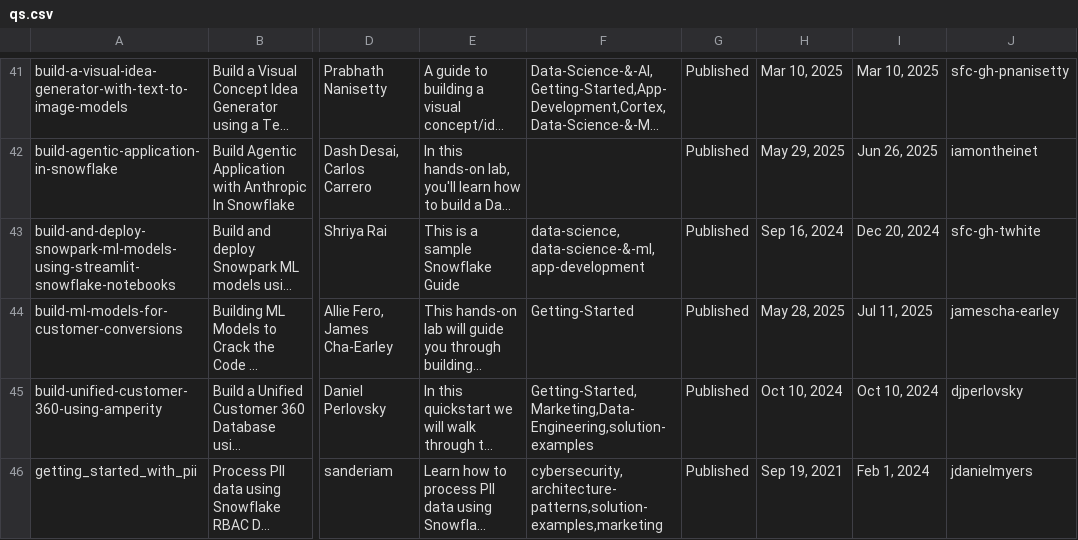
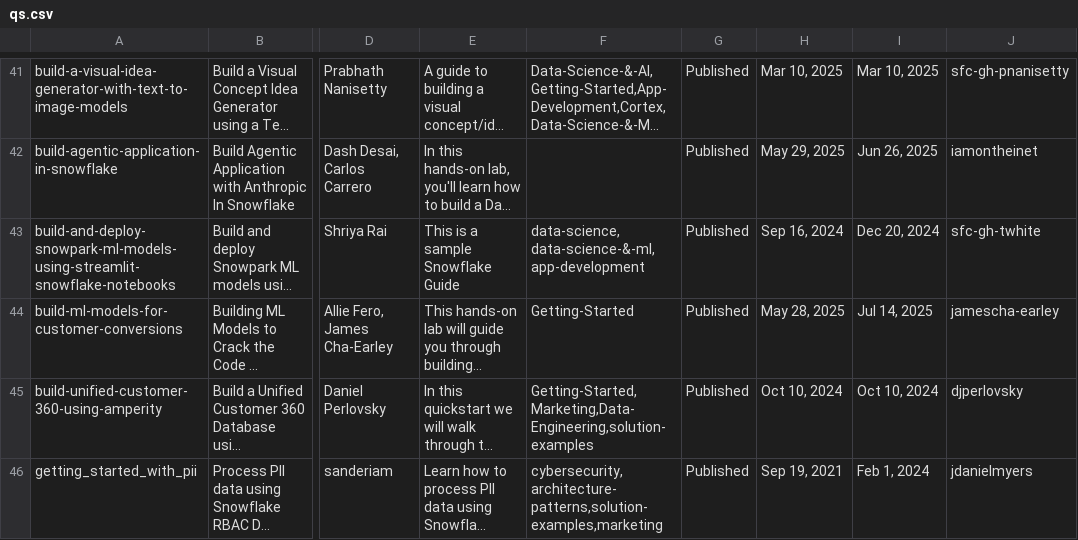
Before and after one commit to iamontheinet/quickstarts-on-snowflake, a CSV file: qs.csv, drawn as a sheet; only a part is shown, gaps mark what is left out; long unchanged cells end in …; the diff covers the shown part only; the diff names each change by its address in the sheet, - before the commit and + after, or states it on an @@ line.

```diff
--- a/qs.csv
+++ b/qs.csv
-I44: Jul 11, 2025
+I44: Jul 14, 2025
```
Also changed, not shown: 3 added rows and 5 edited cells elsewhere in this file.
